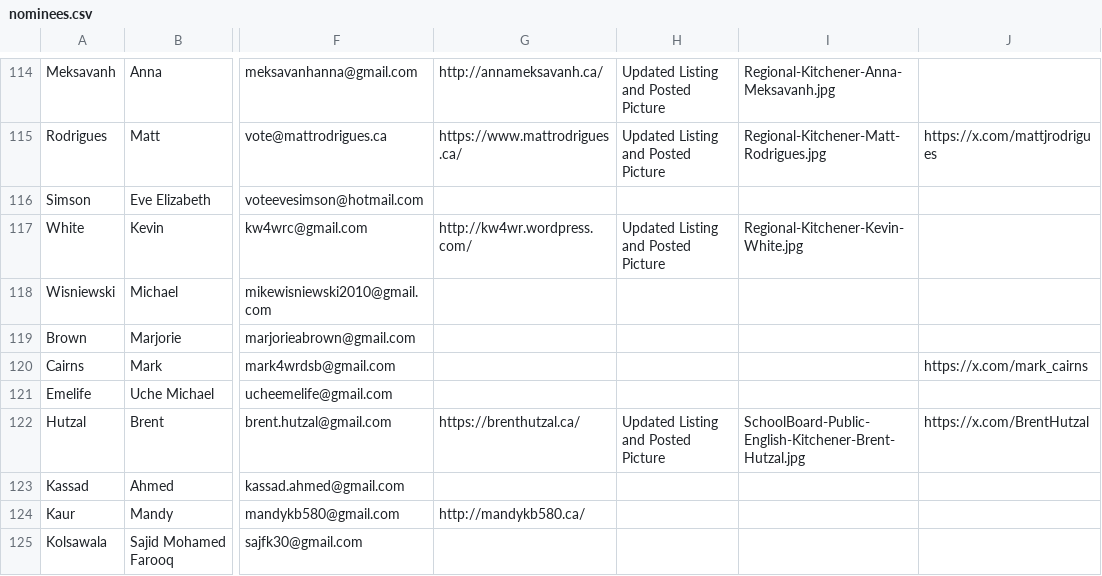
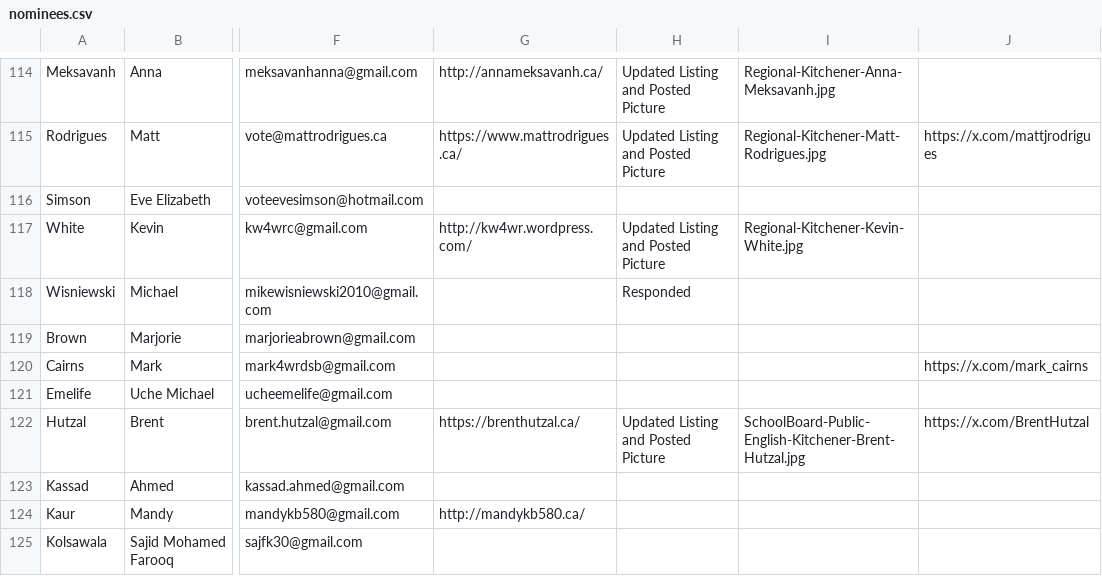
Before and after one commit to CivicTechWR/WRVotesMunicipal2026, a CSV file: docs/_data/sync/nominees.csv, drawn as a sheet; only a part is shown, gaps mark what is left out; the diff names each change by its address in the sheet, - before the commit and + after, or states it on an @@ line.

Commit message:
Auto-commit: updated nominees.csv from Google Docs

```diff
--- a/docs/_data/sync/nominees.csv
+++ b/docs/_data/sync/nominees.csv
-H118: (empty)
+H118: Responded
```
